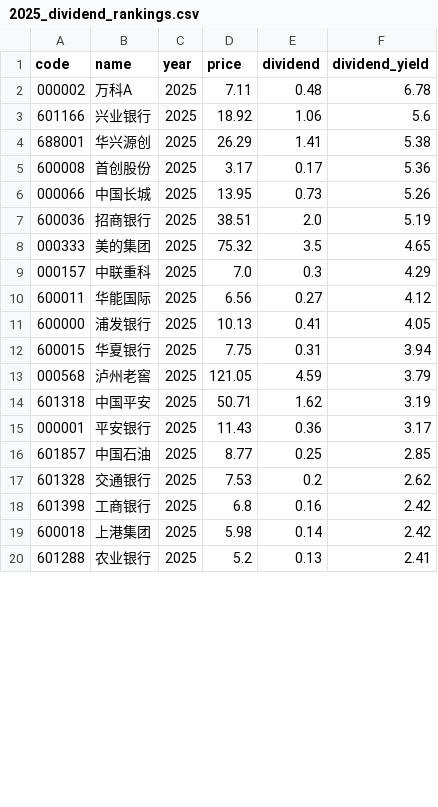
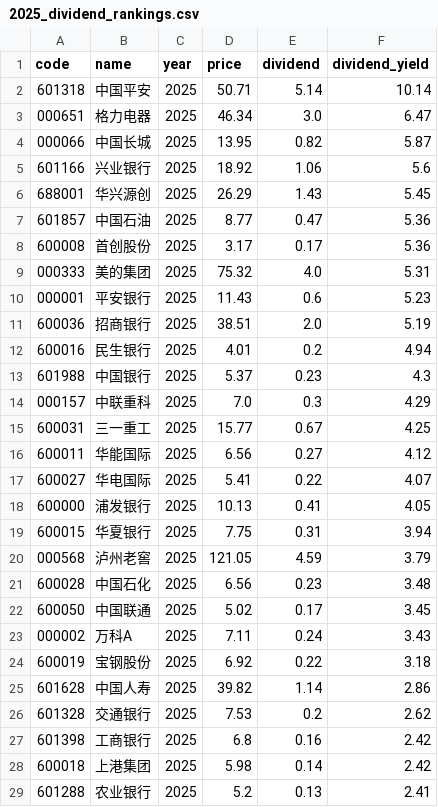
Before and after one commit to timoseven/dividend-ranker, a CSV file: data/2025_dividend_rankings.csv, drawn as a sheet; only a part is shown; the diff covers the shown part only.

```diff
--- a/data/2025_dividend_rankings.csv
+++ b/data/2025_dividend_rankings.csv
@@ -1,11 +1,18 @@
 code,name,year,price,dividend,dividend_yield
-000002,万科A,2025,7.11,0.48,6.78
+601318,中国平安,2025,50.71,5.14,10.14
+000651,格力电器,2025,46.34,3.0,6.47
+000066,中国长城,2025,13.95,0.82,5.87
 601166,兴业银行,2025,18.92,1.06,5.6
-688001,华兴源创,2025,26.29,1.41,5.38
+688001,华兴源创,2025,26.29,1.43,5.45
+601857,中国石油,2025,8.77,0.47,5.36
 600008,首创股份,2025,3.17,0.17,5.36
-000066,中国长城,2025,13.95,0.73,5.26
+000333,美的集团,2025,75.32,4.0,5.31
+000001,平安银行,2025,11.43,0.6,5.23
 600036,招商银行,2025,38.51,2.0,5.19
-000333,美的集团,2025,75.32,3.5,4.65
+600016,民生银行,2025,4.01,0.2,4.94
+601988,中国银行,2025,5.37,0.23,4.3
 000157,中联重科,2025,7.0,0.3,4.29
+600031,三一重工,2025,15.77,0.67,4.25
 600011,华能国际,2025,6.56,0.27,4.12
+600027,华电国际,2025,5.41,0.22,4.07
 600000,浦发银行,2025,10.13,0.41,4.05
@@ -13,5 +20,7 @@
 000568,泸州老窖,2025,121.05,4.59,3.79
-601318,中国平安,2025,50.71,1.62,3.19
-000001,平安银行,2025,11.43,0.36,3.17
-601857,中国石油,2025,8.77,0.25,2.85
+600028,中国石化,2025,6.56,0.23,3.48
+600050,中国联通,2025,5.02,0.17,3.45
+000002,万科A,2025,7.11,0.24,3.43
+600019,宝钢股份,2025,6.92,0.22,3.18
+601628,中国人寿,2025,39.82,1.14,2.86
 601328,交通银行,2025,7.53,0.2,2.62
```
Also changed, not shown: 9 removed rows elsewhere in this file, data/2021_dividend_rankings.csv, data/2022_dividend_rankings.csv, 6 other files.
